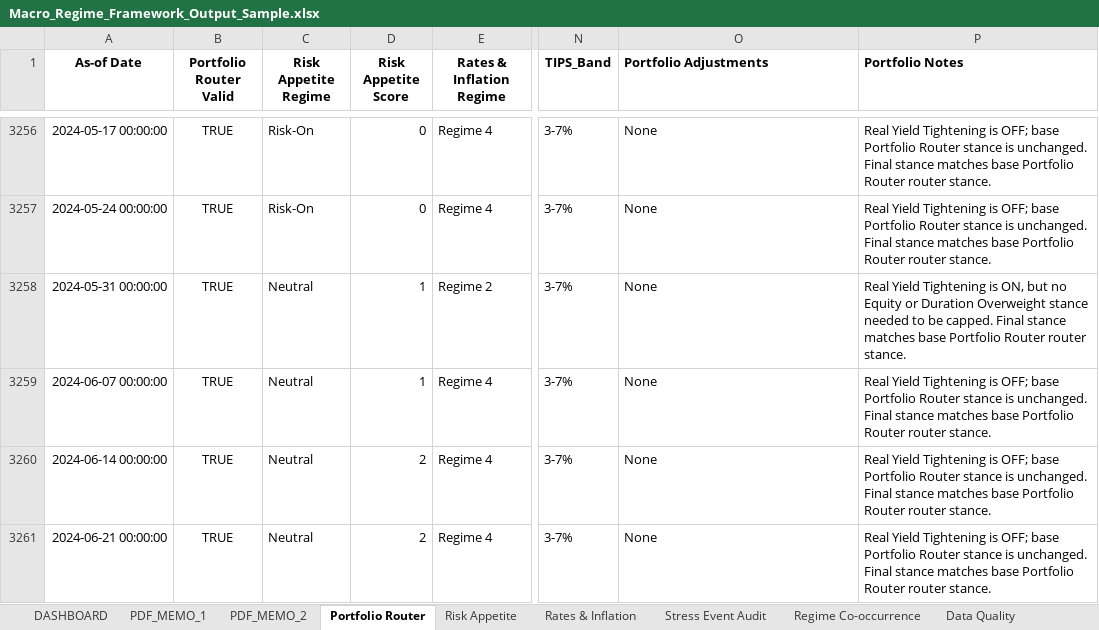
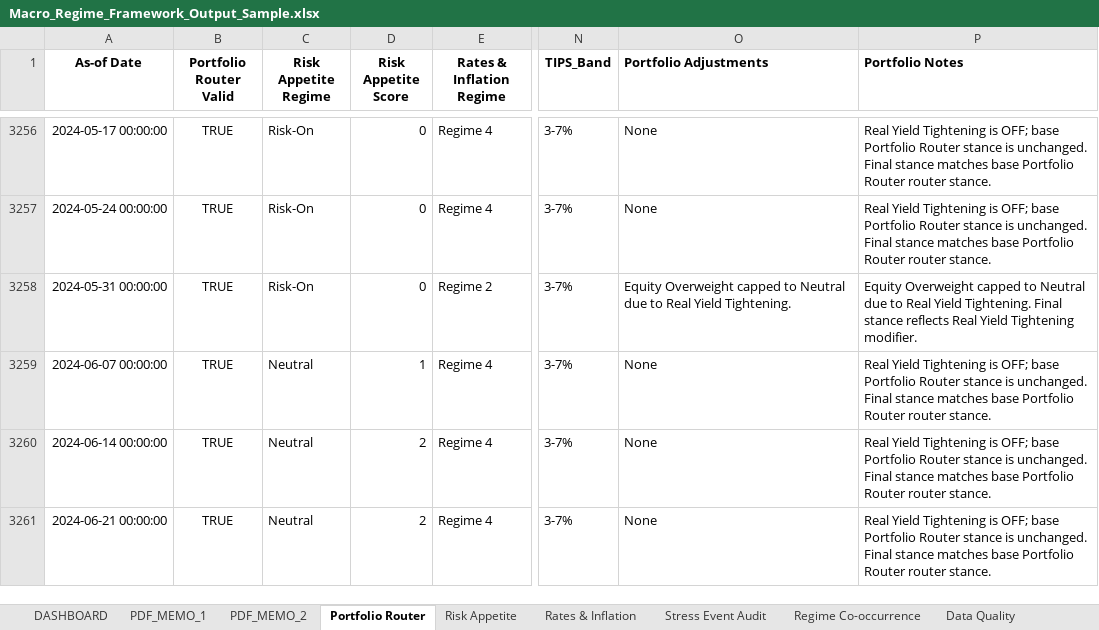
Before and after one commit to LeoJunghyunIm/macro-regime-portfolio-framework, an Excel workbook: sample_output/Macro_Regime_Framework_Output_Sample.xlsx, sheet Portfolio Router, drawn as a sheet; only a part is shown, gaps mark what is left out; values as stored, in another font and other column widths than the file's, no borders; the diff covers the shown part only; the diff names each change by its address in the sheet, - before the commit and + after, or states it on an @@ line.

```diff
--- a/sample_output/Macro_Regime_Framework_Output_Sample.xlsx (sheet Portfolio Router)
+++ b/sample_output/Macro_Regime_Framework_Output_Sample.xlsx (sheet Portfolio Router)
-C3258 (Risk Appetite Regime): Neutral
+C3258 (Risk Appetite Regime): Risk-On
-D3258 (Risk Appetite Score): 1
+D3258 (Risk Appetite Score): 0
-O3258 (Portfolio Adjustments): None
+O3258 (Portfolio Adjustments): Equity Overweight capped to Neutral due to Real Yield Tightening.
-P3258 (Portfolio Notes): Real Yield Tightening is ON, but no Equity or Duration Overweight stance needed to be capped. Final stance matches base Portfolio Router router stance.
+P3258 (Portfolio Notes): Equity Overweight capped to Neutral due to Real Yield Tightening. Final stance reflects Real Yield Tightening modifier.
```
Also changed, not shown: 1 added row and 12 edited cells elsewhere in this sheet, sheet PDF_MEMO_2, sheet PDF_MEMO_1, sheet Risk Appetite, sheet DASHBOARD, sheet Rates & Inflation, sheet Regime Co-occurrence, 2 more sheets, charts or pictures, 4 other files.
